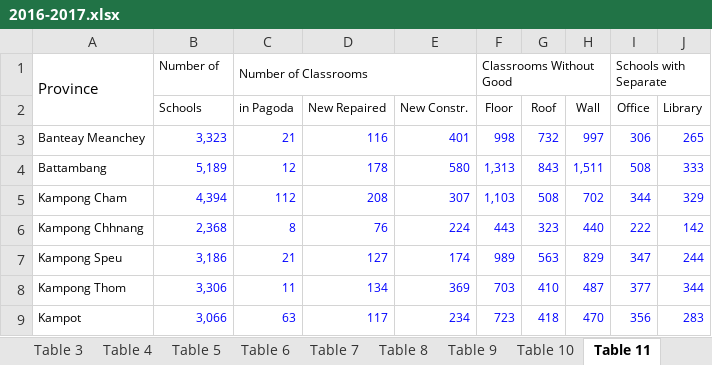
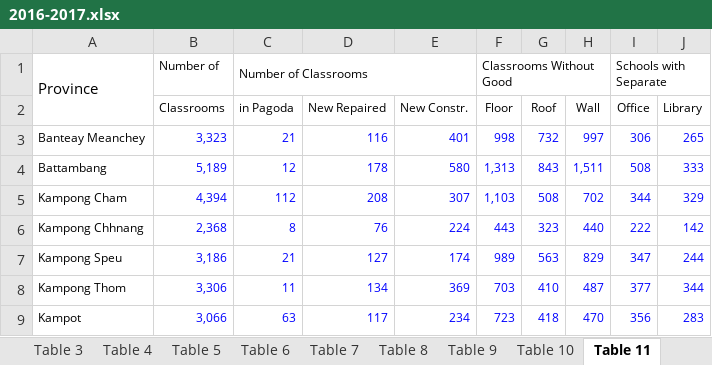
Before and after one commit to i-eat-tea/MINI_PROJECT_AMS_B_GROUP3, an Excel workbook: pdfs/excel/2016-2017.xlsx, sheet Table 11, drawn as a sheet; only a part is shown; values as stored, in another font and other column widths than the file's, no borders; the diff names each change by its address in the sheet, - before the commit and + after, or states it on an @@ line.

```diff
--- a/pdfs/excel/2016-2017.xlsx (sheet Table 11)
+++ b/pdfs/excel/2016-2017.xlsx (sheet Table 11)
-B2: Schools
+B2: Classrooms
```
Also changed, not shown: sheet Table 17, sheet Table 15, sheet Table 14, sheet Table 20, sheet Table 21, sheet Table 18, 14 more sheets, other sheet tabs, pdfs/excel/2015-2016.xlsx, pdfs/excel/2017-2018.xlsx, 46 other files.
